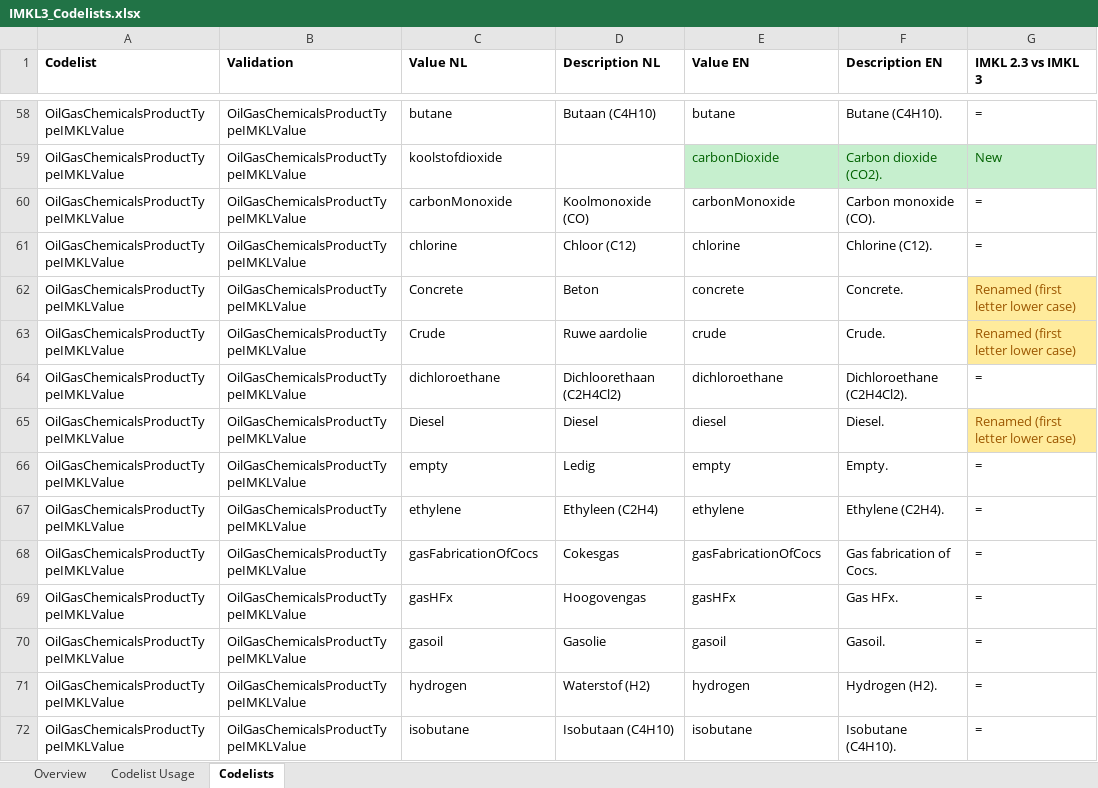
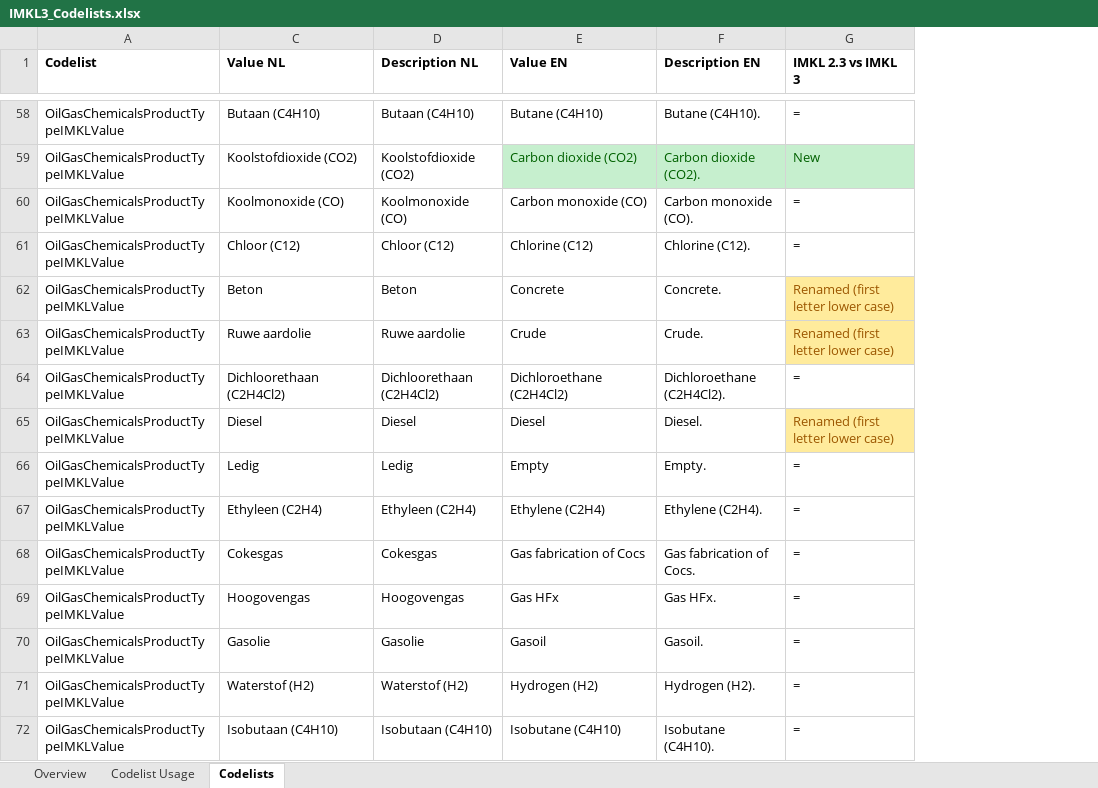
Before and after one commit to belgif/ICEGthema-imkl, an Excel workbook: implementation/Documentation/IMKL3_Codelists.xlsx, sheet Codelists, drawn as a sheet; only a part is shown, gaps mark what is left out; values as stored, in another font and other column widths than the file's, no borders; the diff covers the shown part only; the diff names each change by its address in the sheet, - before the commit and + after, or states it on an @@ line.

Commit message:
Update codelists: add NL labels and fix typos

```diff
--- a/implementation/Documentation/IMKL3_Codelists.xlsx (sheet Codelists)
+++ b/implementation/Documentation/IMKL3_Codelists.xlsx (sheet Codelists)
@@ column B (Validation) hidden, rows 58-72: all OilGasChemicalsProductTypeIMKLValue @@
-C58 (Value NL): butane
+C58 (Value NL): Butaan (C4H10)
-E58 (Value EN): butane
+E58 (Value EN): Butane (C4H10)
-C59 (Value NL): koolstofdioxide
+C59 (Value NL): Koolstofdioxide (CO2)
-D59 (Description NL): (empty)
+D59 (Description NL): Koolstofdioxide (CO2)
-E59 (Value EN): carbonDioxide
+E59 (Value EN): Carbon dioxide (CO2)
-C60 (Value NL): carbonMonoxide
+C60 (Value NL): Koolmonoxide (CO)
-E60 (Value EN): carbonMonoxide
+E60 (Value EN): Carbon monoxide (CO)
-C61 (Value NL): chlorine
+C61 (Value NL): Chloor (C12)
-E61 (Value EN): chlorine
+E61 (Value EN): Chlorine (C12)
-C62 (Value NL): Concrete
+C62 (Value NL): Beton
-E62 (Value EN): concrete
+E62 (Value EN): Concrete
-C63 (Value NL): Crude
+C63 (Value NL): Ruwe aardolie
-E63 (Value EN): crude
+E63 (Value EN): Crude
-C64 (Value NL): dichloroethane
+C64 (Value NL): Dichloorethaan (C2H4Cl2)
-E64 (Value EN): dichloroethane
+E64 (Value EN): Dichloroethane (C2H4Cl2)
-E65 (Value EN): diesel
+E65 (Value EN): Diesel
-C66 (Value NL): empty
+C66 (Value NL): Ledig
-E66 (Value EN): empty
+E66 (Value EN): Empty
-C67 (Value NL): ethylene
+C67 (Value NL): Ethyleen (C2H4)
-E67 (Value EN): ethylene
+E67 (Value EN): Ethylene (C2H4)
-C68 (Value NL): gasFabricationOfCocs
+C68 (Value NL): Cokesgas
-E68 (Value EN): gasFabricationOfCocs
+E68 (Value EN): Gas fabrication of Cocs
-C69 (Value NL): gasHFx
+C69 (Value NL): Hoogovengas
-E69 (Value EN): gasHFx
+E69 (Value EN): Gas HFx
-C70 (Value NL): gasoil
+C70 (Value NL): Gasolie
-E70 (Value EN): gasoil
+E70 (Value EN): Gasoil
-C71 (Value NL): hydrogen
+C71 (Value NL): Waterstof (H2)
-E71 (Value EN): hydrogen
+E71 (Value EN): Hydrogen (H2)
-C72 (Value NL): isobutane
+C72 (Value NL): Isobutaan (C4H10)
-E72 (Value EN): isobutane
+E72 (Value EN): Isobutane (C4H10)
```
Also changed, not shown: 558 edited cells and cell formats elsewhere in this sheet, sheet Overview, formulas that keep their value, implementation/Documentation/IMKL3_ExtraRules.xlsx, 29 other files.
